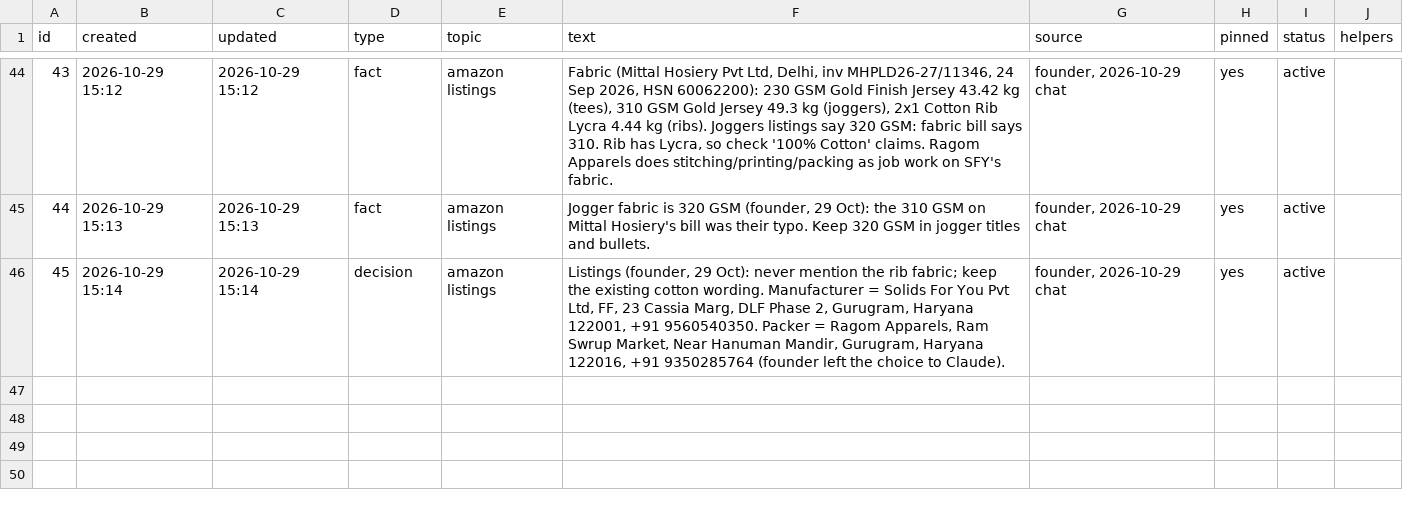
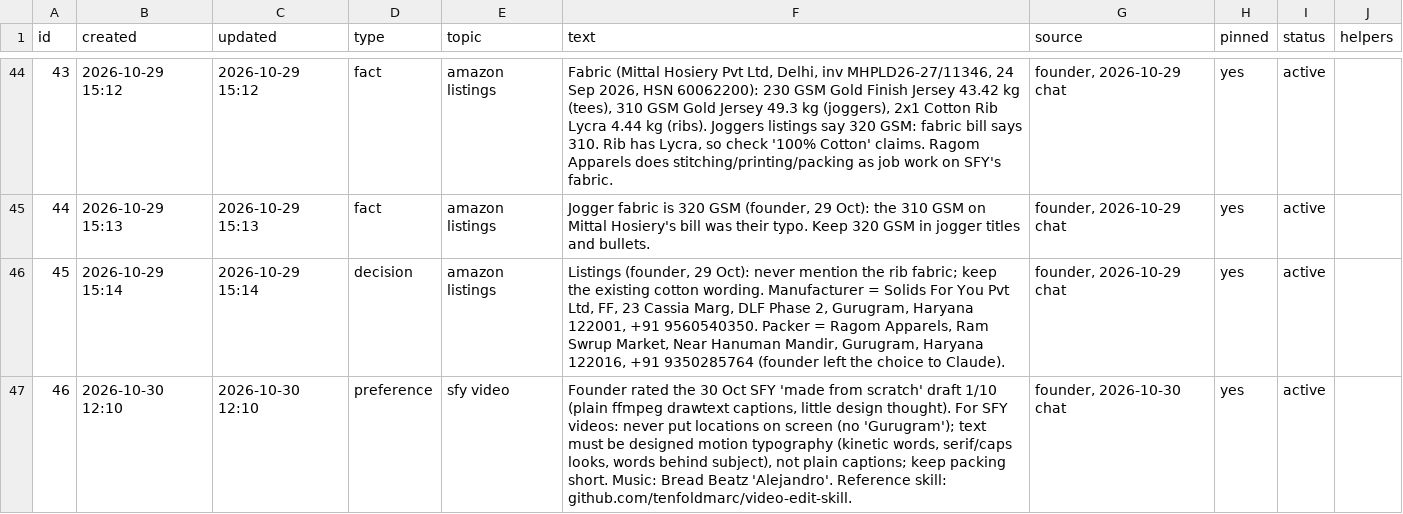
Before and after one commit to solidsforyou/moneymoments-media, a CSV file: memory/memory.csv, drawn as a sheet; only a part is shown, gaps mark what is left out.

```diff
--- a/memory/memory.csv
+++ b/memory/memory.csv
@@ -46 +46,2 @@
 45,2026-10-29 15:14,2026-10-29 15:14,decision,amazon listings,"Listings (founder, 29 Oct): never mention the rib fabric; keep the existing cotton wording. Manufacturer = Solids For You Pvt Ltd, FF, 23 Cassia Marg, DLF Phase 2, Gurugram, Haryana 122001, +91 9560540350. Packer = Ragom Apparels, Ram Swrup Market, Near Hanuman Mandir, Gurugram, Haryana 122016, +91 9350285764 (founder left the choice to Claude).","founder, 2026-10-29 chat",yes,active,
+46,2026-10-30 12:10,2026-10-30 12:10,preference,sfy video,"Founder rated the 30 Oct SFY 'made from scratch' draft 1/10 (plain ffmpeg drawtext captions, little design thought). For SFY videos: never put locations on screen (no 'Gurugram'); text must be designed motion typography (kinetic words, serif/caps looks, words behind subject), not plain captions; keep packing short. Music: Bread Beatz 'Alejandro'. Reference skill: github.com/tenfoldmarc/video-edit-skill.","founder, 2026-10-30 chat",yes,active,
```
Also changed, not shown: 1 other file.
